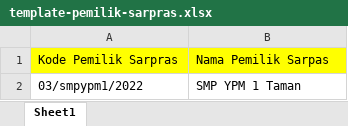
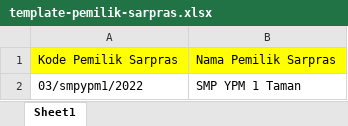
Before and after one commit to fawwaz254/Diakad-Skripsi, an Excel workbook: public/template-pemilik-sarpras.xlsx, sheet Sheet1, drawn as a sheet; values as stored, in another font and other column widths than the file's, no borders; the diff names each change by its address in the sheet, - before the commit and + after, or states it on an @@ line.

```diff
--- a/public/template-pemilik-sarpras.xlsx (sheet Sheet1)
+++ b/public/template-pemilik-sarpras.xlsx (sheet Sheet1)
-B1: Nama Pemilik Sarpas
+B1: Nama Pemilik Sarpras
```
Also changed, not shown: public/template-inventaris-ruangan.xlsx, 8 other files.
